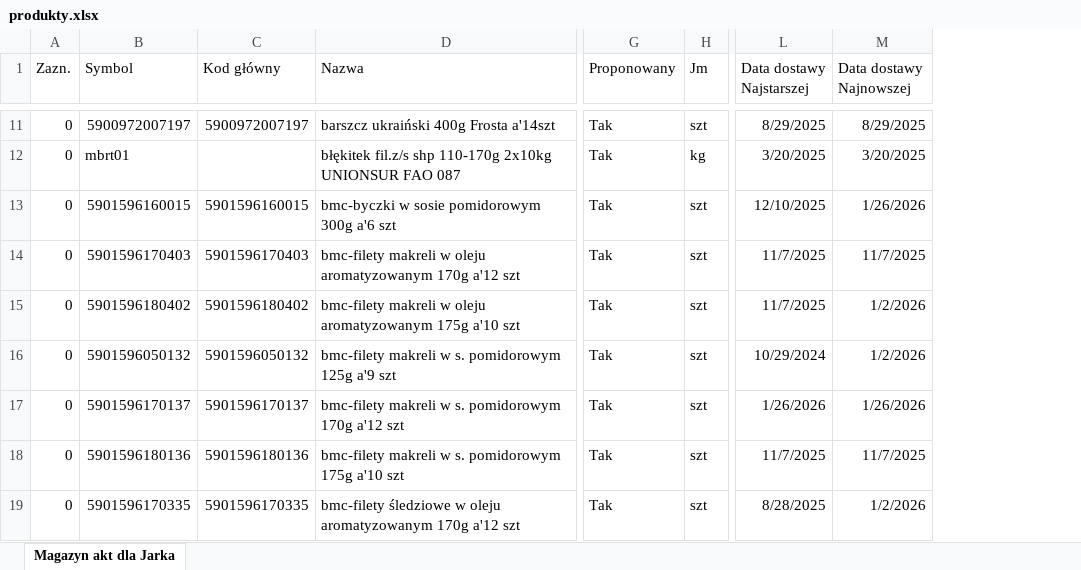
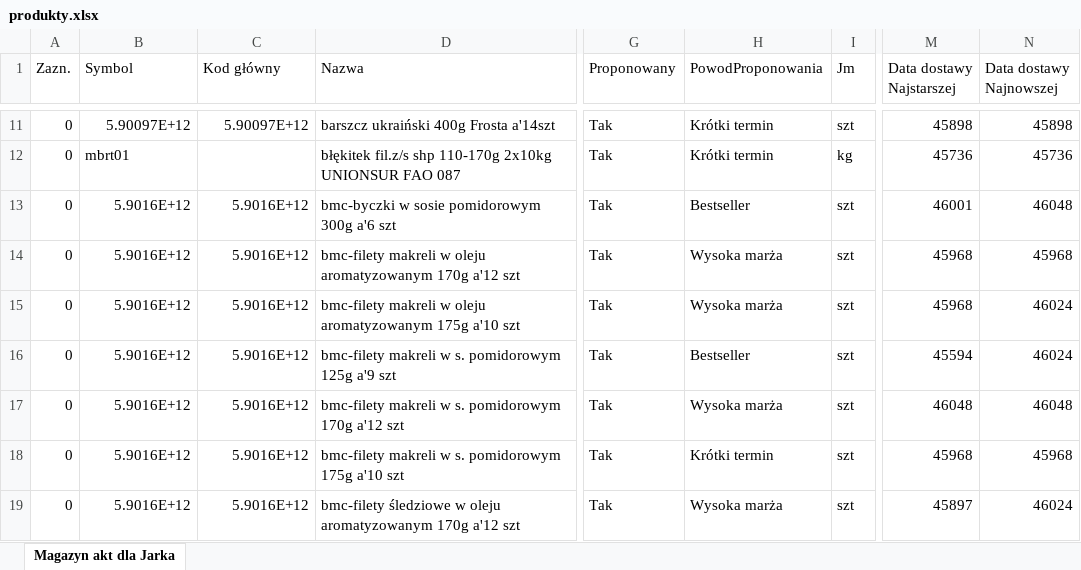
Before and after one commit to TooughSituation/akwen-web, an Excel workbook: public/data/produkty.xlsx, sheet Magazyn akt dla Jarka, drawn as a sheet; only a part is shown, gaps mark what is left out; values as stored, in another font and other column widths than the file's, no borders; addresses are those after the commit; the diff covers the shown part only; the diff names each change by its address in the sheet, - before the commit and + after, or states it on an @@ line.

Commit message:
Etap 2: PowodProponowania w Excelu, rabat na kartach i lepsze prompty Imagine.
Kolumna powodow w cenniku, mapowanie w products/recommend, na kartach katalogowa + po rabacie + oszczednosc, ulepszone prompty Miesne/Warzywa/Mrozonki/Konserwy.

```diff
--- a/public/data/produkty.xlsx (sheet Magazyn akt dla Jarka)
+++ b/public/data/produkty.xlsx (sheet Magazyn akt dla Jarka)
+column H (PowodProponowania), rows 11-19: Krótki termin | Krótki termin | Bestseller | Wysoka marża | Wysoka marża | Bestseller | Wysoka marża | Krótki termin | Wysoka marża
-B11 (Symbol): 5900972007197
+B11 (Symbol): 5.90097E+12
-C11 (Kod główny): 5900972007197
+C11 (Kod główny): 5.90097E+12
-M11 (Data dostawy Najstarszej): 8/29/2025
+M11 (Data dostawy Najstarszej): 45898
-N11 (Data dostawy Najnowszej): 8/29/2025
+N11 (Data dostawy Najnowszej): 45898
-M12 (Data dostawy Najstarszej): 3/20/2025
+M12 (Data dostawy Najstarszej): 45736
-N12 (Data dostawy Najnowszej): 3/20/2025
+N12 (Data dostawy Najnowszej): 45736
-B13 (Symbol): 5901596160015
+B13 (Symbol): 5.9016E+12
-C13 (Kod główny): 5901596160015
+C13 (Kod główny): 5.9016E+12
-M13 (Data dostawy Najstarszej): 12/10/2025
+M13 (Data dostawy Najstarszej): 46001
-N13 (Data dostawy Najnowszej): 1/26/2026
+N13 (Data dostawy Najnowszej): 46048
-B14 (Symbol): 5901596170403
+B14 (Symbol): 5.9016E+12
-C14 (Kod główny): 5901596170403
+C14 (Kod główny): 5.9016E+12
-M14:M15 (Data dostawy Najstarszej): 11/7/2025
+M14:M15 (Data dostawy Najstarszej): 45968
-N14 (Data dostawy Najnowszej): 11/7/2025
+N14 (Data dostawy Najnowszej): 45968
-B15 (Symbol): 5901596180402
+B15 (Symbol): 5.9016E+12
-C15 (Kod główny): 5901596180402
+C15 (Kod główny): 5.9016E+12
-N15:N16 (Data dostawy Najnowszej): 1/2/2026
+N15:N16 (Data dostawy Najnowszej): 46024
-B16 (Symbol): 5901596050132
+B16 (Symbol): 5.9016E+12
-C16 (Kod główny): 5901596050132
+C16 (Kod główny): 5.9016E+12
-M16 (Data dostawy Najstarszej): 10/29/2024
+M16 (Data dostawy Najstarszej): 45594
-B17 (Symbol): 5901596170137
+B17 (Symbol): 5.9016E+12
-C17 (Kod główny): 5901596170137
+C17 (Kod główny): 5.9016E+12
-M17 (Data dostawy Najstarszej): 1/26/2026
+M17 (Data dostawy Najstarszej): 46048
-N17 (Data dostawy Najnowszej): 1/26/2026
+N17 (Data dostawy Najnowszej): 46048
-B18 (Symbol): 5901596180136
+B18 (Symbol): 5.9016E+12
-C18 (Kod główny): 5901596180136
+C18 (Kod główny): 5.9016E+12
-M18 (Data dostawy Najstarszej): 11/7/2025
+M18 (Data dostawy Najstarszej): 45968
-N18 (Data dostawy Najnowszej): 11/7/2025
+N18 (Data dostawy Najnowszej): 45968
-B19 (Symbol): 5901596170335
+B19 (Symbol): 5.9016E+12
-C19 (Kod główny): 5901596170335
+C19 (Kod główny): 5.9016E+12
-M19 (Data dostawy Najstarszej): 8/28/2025
+M19 (Data dostawy Najstarszej): 45897
-N19 (Data dostawy Najnowszej): 1/2/2026
+N19 (Data dostawy Najnowszej): 46024
```
Also changed, not shown: 1642 edited cells elsewhere in this sheet, 8 other files.
